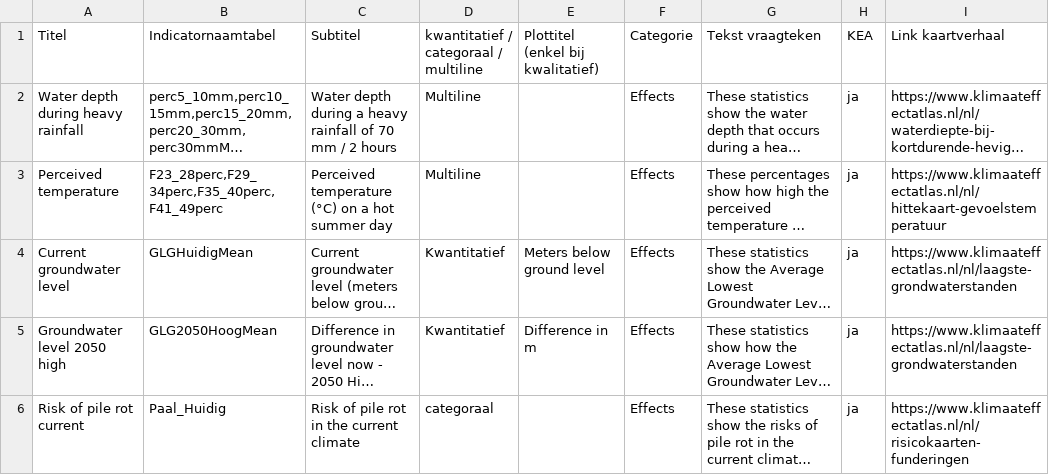
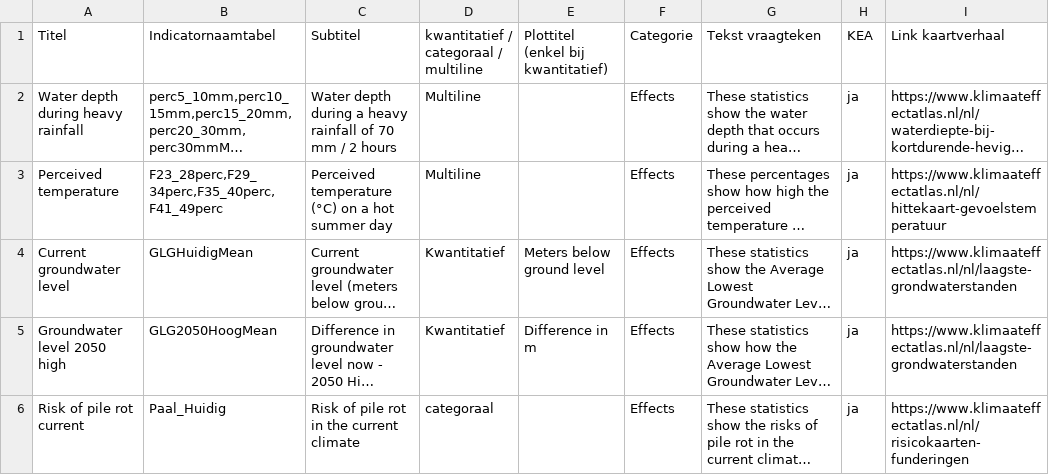
Before and after one commit to Climate-Adaptation-Services/buurtdashboard-data, a CSV file: metadata-english.csv, drawn as a sheet; only a part is shown; long unchanged cells end in …; the diff names each change by its address in the sheet, - before the commit and + after, or states it on an @@ line.

Commit message:
Update metadata-english.csv

```diff
--- a/metadata-english.csv
+++ b/metadata-english.csv
-E1: Plottitel (enkel bij kwalitatief)
+E1: Plottitel (enkel bij kwantitatief)
```
